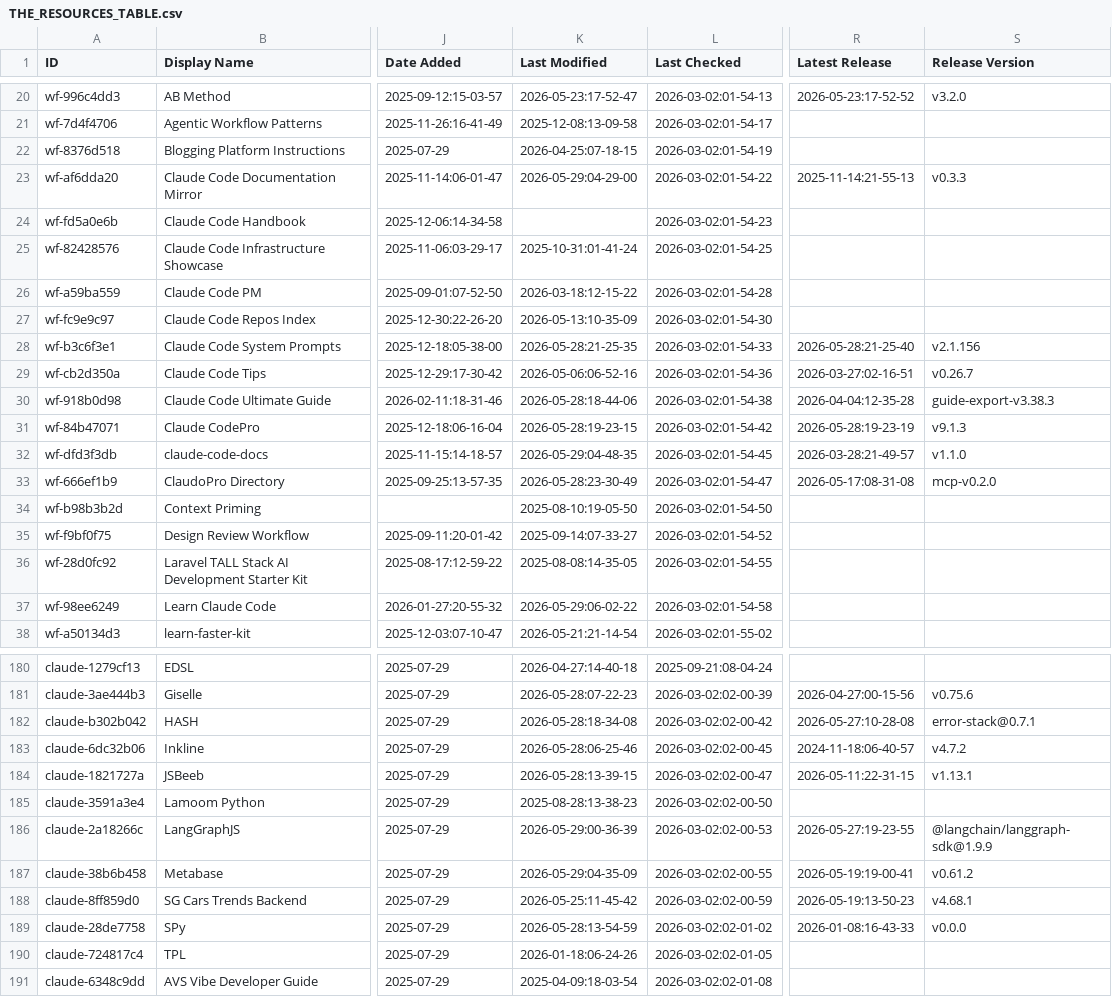
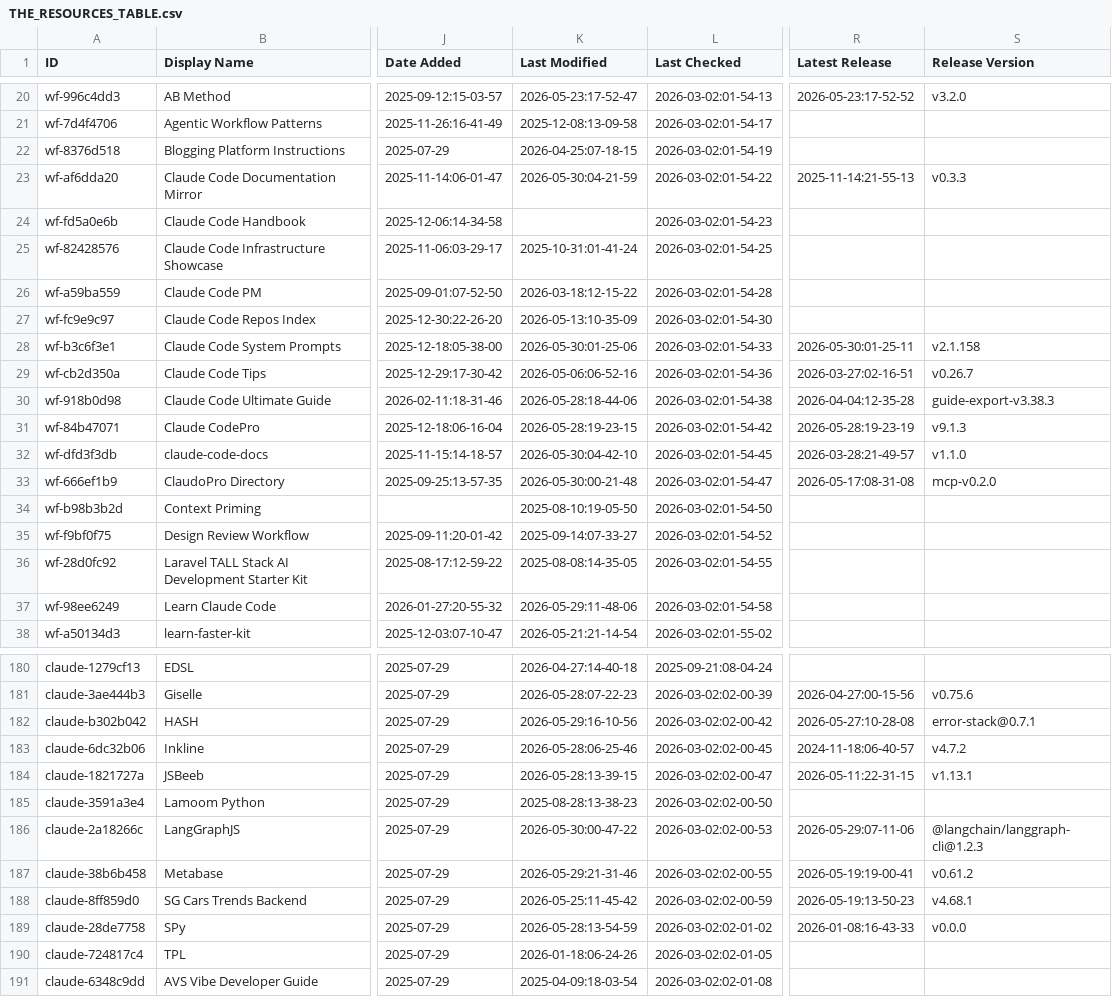
Before and after one commit to kriptoburak/awesome-claude-code, a CSV file: THE_RESOURCES_TABLE.csv, drawn as a sheet; only a part is shown, gaps mark what is left out; the diff covers the shown part only; the diff names each change by its address in the sheet, - before the commit and + after, or states it on an @@ line.

```diff
--- a/THE_RESOURCES_TABLE.csv
+++ b/THE_RESOURCES_TABLE.csv
-K23 (Last Modified): 2026-05-29:04-29-00
+K23 (Last Modified): 2026-05-30:04-21-59
-K28 (Last Modified): 2026-05-28:21-25-35
+K28 (Last Modified): 2026-05-30:01-25-06
-R28 (Latest Release): 2026-05-28:21-25-40
+R28 (Latest Release): 2026-05-30:01-25-11
-S28 (Release Version): v2.1.156
+S28 (Release Version): v2.1.158
-K32 (Last Modified): 2026-05-29:04-48-35
+K32 (Last Modified): 2026-05-30:04-42-10
-K33 (Last Modified): 2026-05-28:23-30-49
+K33 (Last Modified): 2026-05-30:00-21-48
-K37 (Last Modified): 2026-05-29:06-02-22
+K37 (Last Modified): 2026-05-29:11-48-06
-K182 (Last Modified): 2026-05-28:18-34-08
+K182 (Last Modified): 2026-05-29:16-10-56
-K186 (Last Modified): 2026-05-29:00-36-39
+K186 (Last Modified): 2026-05-30:00-47-22
-R186 (Latest Release): 2026-05-27:19-23-55
+R186 (Latest Release): 2026-05-29:07-11-06
-S186 (Release Version): @langchain/langgraph-sdk@1.9.9
+S186 (Release Version): @langchain/langgraph-cli@1.2.3
-K187 (Last Modified): 2026-05-29:04-35-09
+K187 (Last Modified): 2026-05-29:21-31-46
```
Also changed, not shown: 29 edited cells elsewhere in this file.
